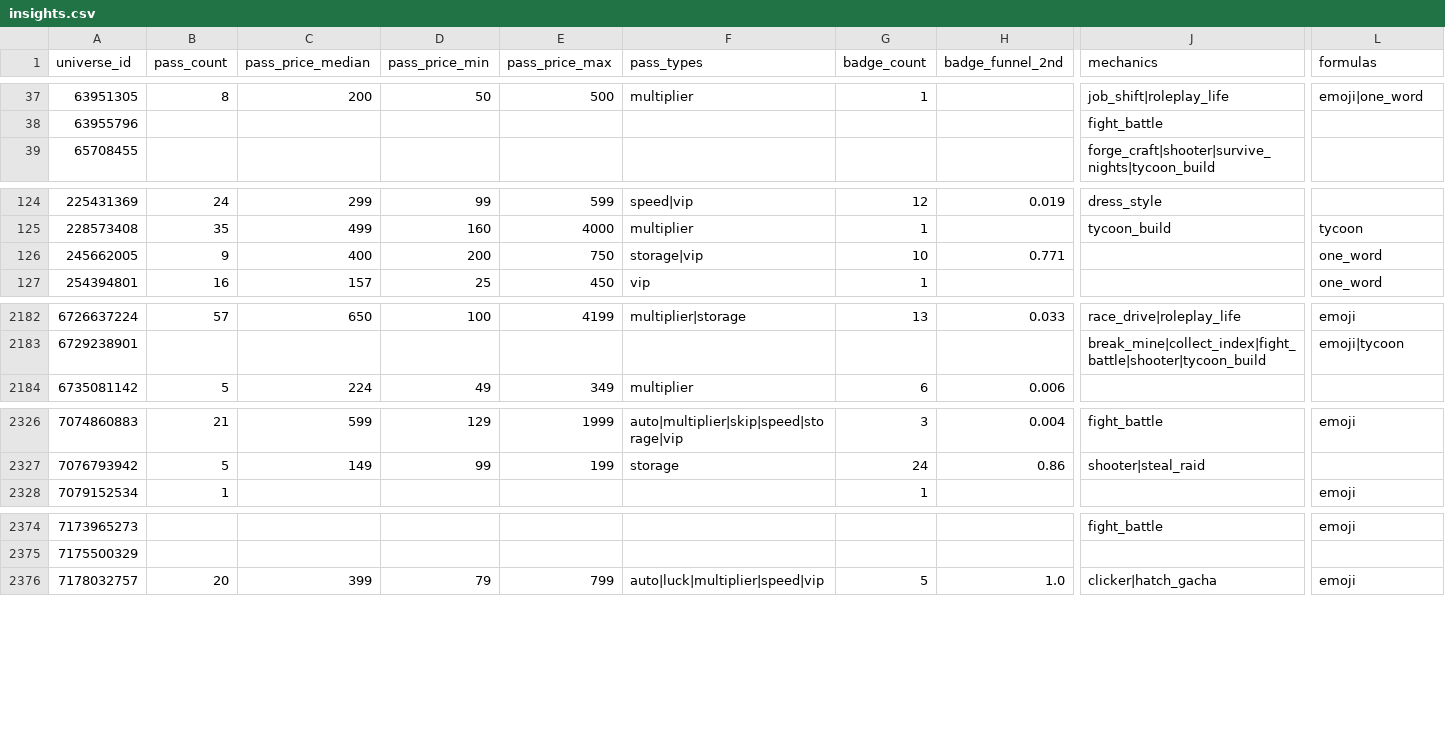
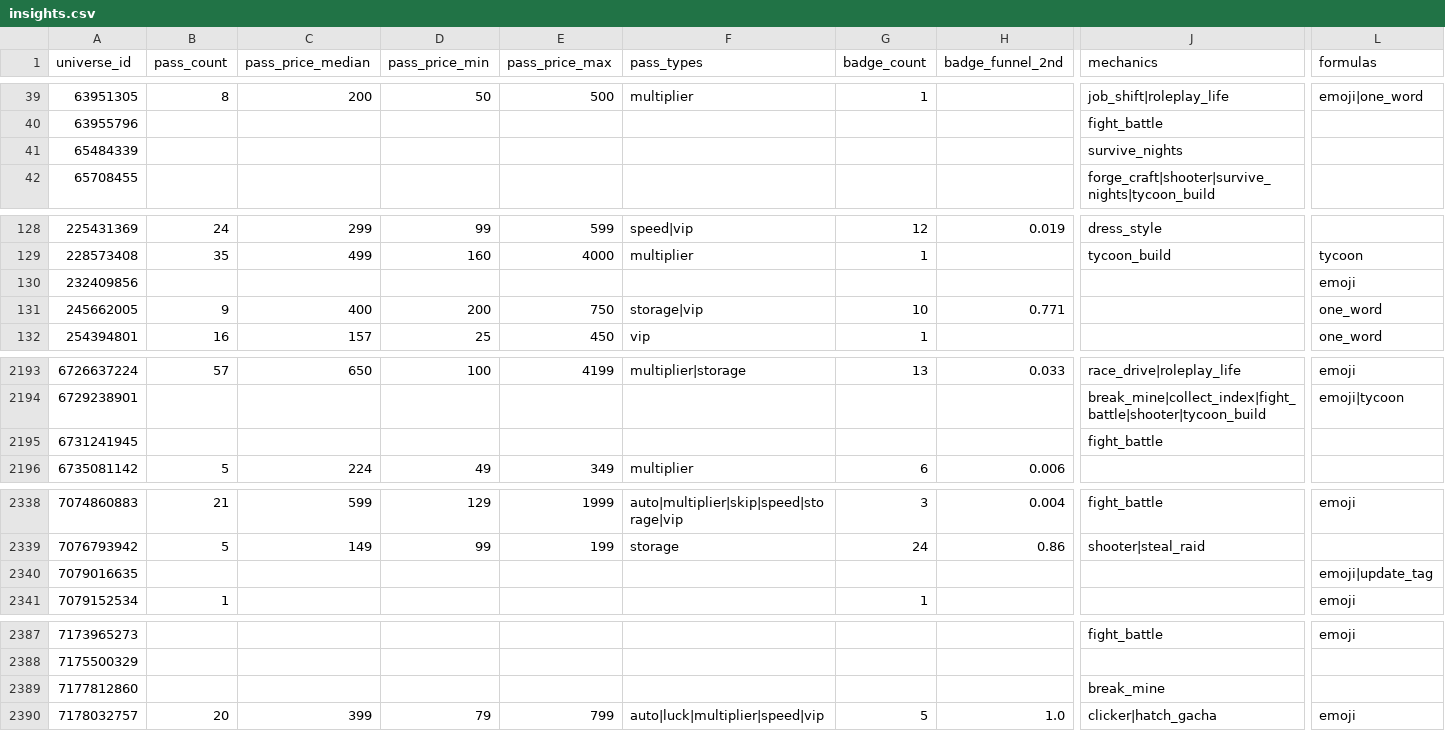
Before and after one commit to Smoove061/roblox-trend-tracker, a CSV file: data/insights.csv, drawn as a sheet; only a part is shown, gaps mark what is left out; rows hold the shown columns only; the diff covers the shown part only; the diff names each change by its address in the sheet, - before the commit and + after, or states it on an @@ line.

```diff
--- a/data/insights.csv
+++ b/data/insights.csv
+row 41: 65484339 |  |  |  |  |  |  |  | survive_nights
+row 130: 232409856 |  |  |  |  |  |  |  |  | emoji
+row 2195: 6731241945 |  |  |  |  |  |  |  | fight_battle
+row 2340: 7079016635 |  |  |  |  |  |  |  |  | emoji|update_tag
+row 2389: 7177812860 |  |  |  |  |  |  |  | break_mine
```
Also changed, not shown: 18 added rows and 4 removed rows elsewhere in this file.
